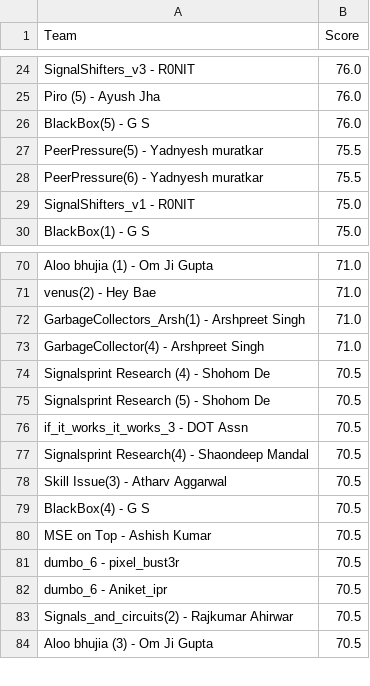
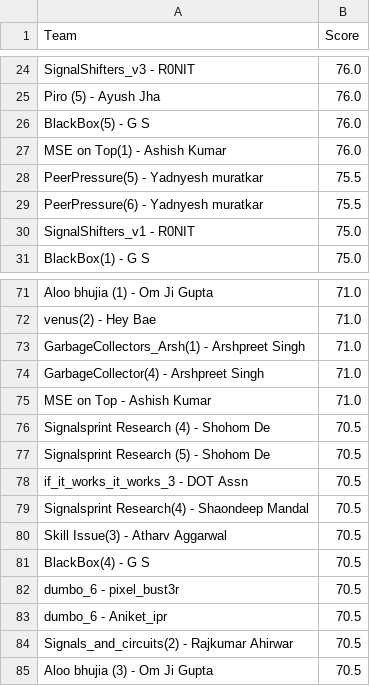
Before and after one commit to Akshat221005/dmc-leaderboard, a CSV file: leaderboard.csv, drawn as a sheet; only a part is shown, gaps mark what is left out; removed rows and columns are numbered as before the commit, all else as after; the diff names each change by its address in the sheet, - before the commit and + after, or states it on an @@ line.

Commit message:
auto update leaderboard

```diff
--- a/leaderboard.csv
+++ b/leaderboard.csv
+row 27: MSE on Top(1) - Ashish Kumar | 76.0
+row 75: MSE on Top - Ashish Kumar | 71.0
-row 80: MSE on Top - Ashish Kumar | 70.5
```
Also changed, not shown: 1 other file.
